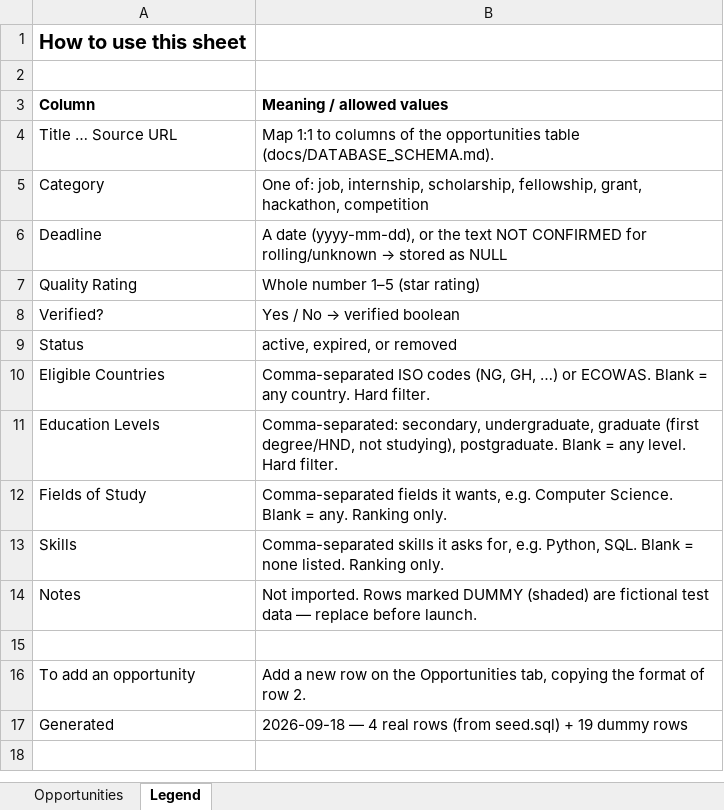
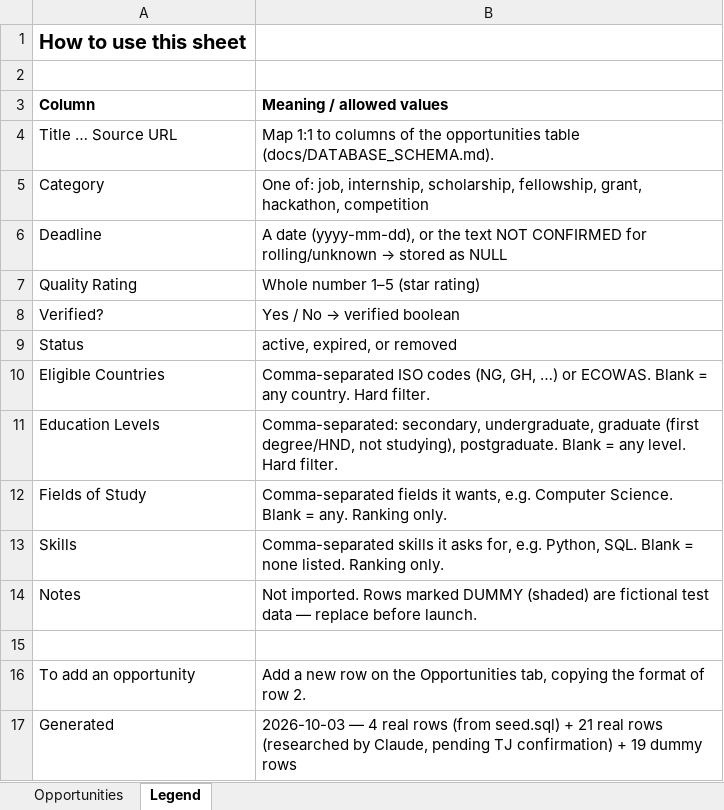
Before and after one commit to iamtjbest/Opzy, an Excel workbook: docs/OPZY_SOURCE_TRACKING.xlsx, sheet Legend, drawn as a sheet; values as stored, in another font and other column widths than the file's, no borders; the diff names each change by its address in the sheet, - before the commit and + after, or states it on an @@ line.

```diff
--- a/docs/OPZY_SOURCE_TRACKING.xlsx (sheet Legend)
+++ b/docs/OPZY_SOURCE_TRACKING.xlsx (sheet Legend)
-B17 (Meaning / allowed values): 2026-09-18 — 4 real rows (from seed.sql) + 19…
+B17 (Meaning / allowed values): 2026-10-03 — 4 real rows (from seed.sql) + 21 real rows (researched by Claude, pending TJ confirmation) + 19…
```
Also changed, not shown: sheet Opportunities.
